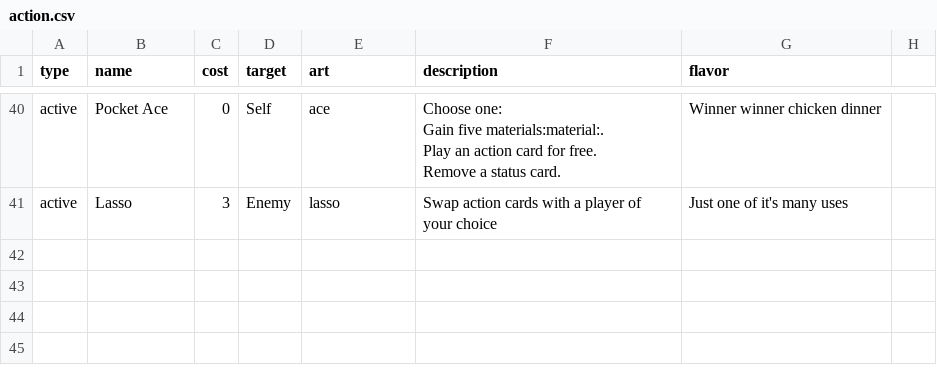
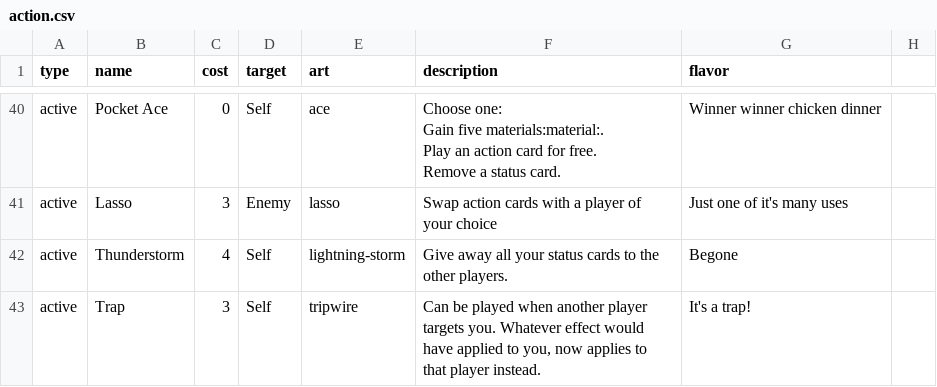
Before and after one commit to Qgel/FratAttack, a CSV file: cards/data/action.csv, drawn as a sheet; only a part is shown, gaps mark what is left out.

```diff
--- a/cards/data/action.csv
+++ b/cards/data/action.csv
@@ -44 +44,3 @@ Remove a status card.",Winner winner chicken dinner
 active,Lasso,3,Enemy,lasso,"Swap action cards with a player of your choice",Just one of it's many uses
+active,Thunderstorm,4,Self,lightning-storm,"Give away all your status cards to the other players.",Begone
+active,Trap,3,Self,tripwire,"Can be played when another player targets you. Whatever effect would have applied to you, now applies to that player instead.","It's a trap!"
```
Also changed, not shown: cards/data/event.csv.
